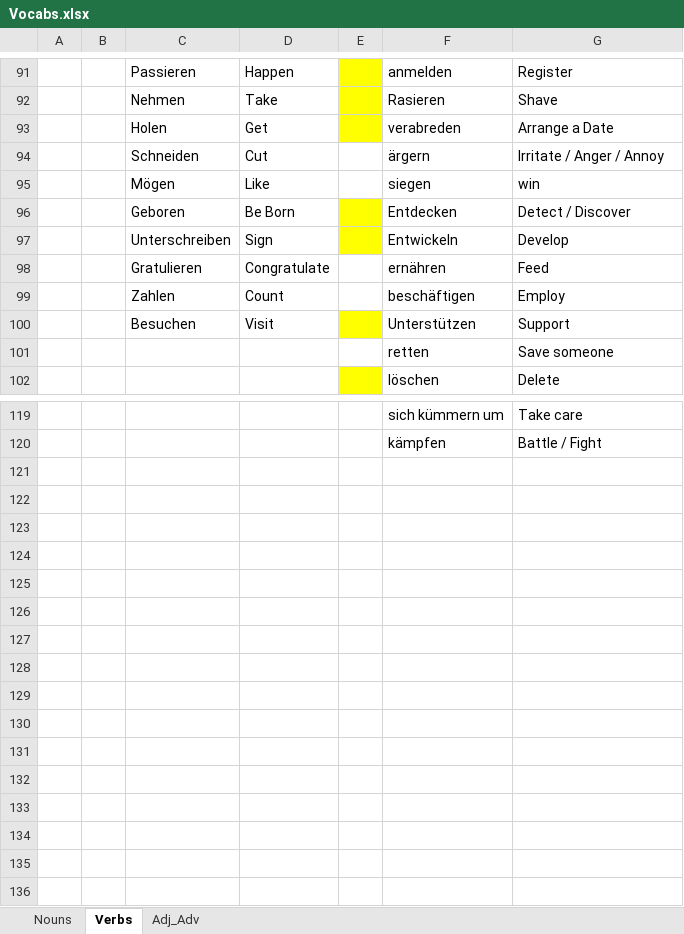
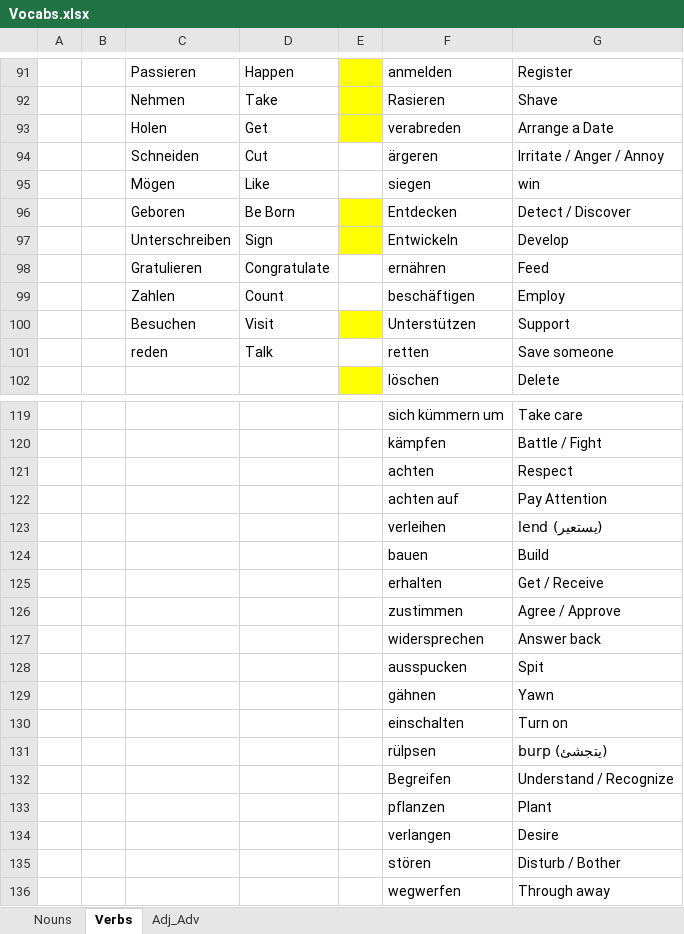
Before and after one commit to Huzifa1/German-Words, an Excel workbook: Vocabs.xlsx, sheet Verbs, drawn as a sheet; only a part is shown, gaps mark what is left out; values as stored, in another font and other column widths than the file's, no borders; the diff names each change by its address in the sheet, - before the commit and + after, or states it on an @@ line.

```diff
--- a/Vocabs.xlsx (sheet Verbs)
+++ b/Vocabs.xlsx (sheet Verbs)
-F94: ärgern
+F94: ärgeren
-C101: (empty)
+C101: reden
-D101: (empty)
+D101: Talk
+row 121:  |  |  |  |  | achten | Respect
+row 122:  |  |  |  |  | achten auf | Pay Attention
+row 123:  |  |  |  |  | verleihen | lend (يستعير)
+row 124:  |  |  |  |  | bauen | Build
+row 125:  |  |  |  |  | erhalten | Get / Receive
+row 126:  |  |  |  |  | zustimmen | Agree / Approve
+row 127:  |  |  |  |  | widersprechen | Answer back
+row 128:  |  |  |  |  | ausspucken | Spit
+row 129:  |  |  |  |  | gähnen | Yawn
+row 130:  |  |  |  |  | einschalten | Turn on
+row 131:  |  |  |  |  | rülpsen | burp (يتجشئ)
+row 132:  |  |  |  |  | Begreifen | Understand / Recognize
+row 133:  |  |  |  |  | pflanzen | Plant
+row 134:  |  |  |  |  | verlangen | Desire
+row 135:  |  |  |  |  | stören | Disturb / Bother
+row 136:  |  |  |  |  | wegwerfen | Through away
```
Also changed, not shown: sheet Adj_Adv, sheet Nouns.
